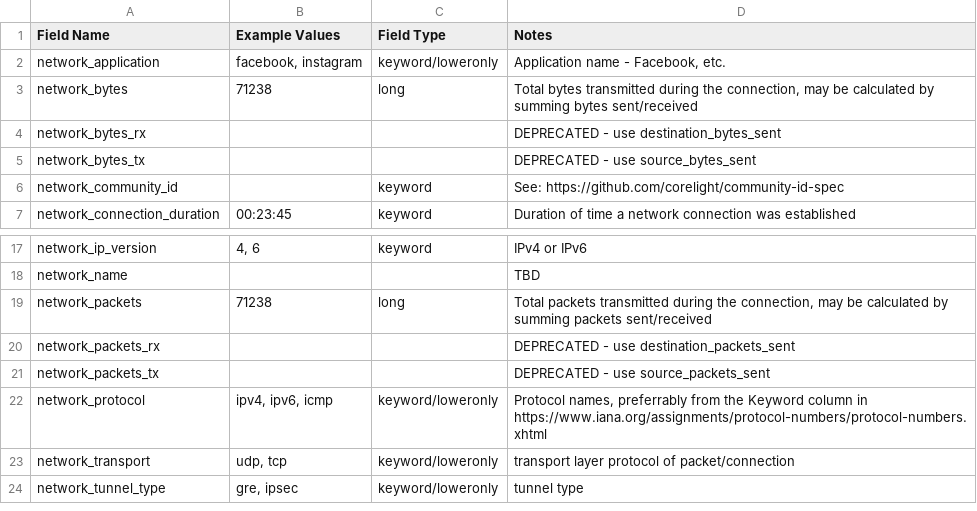
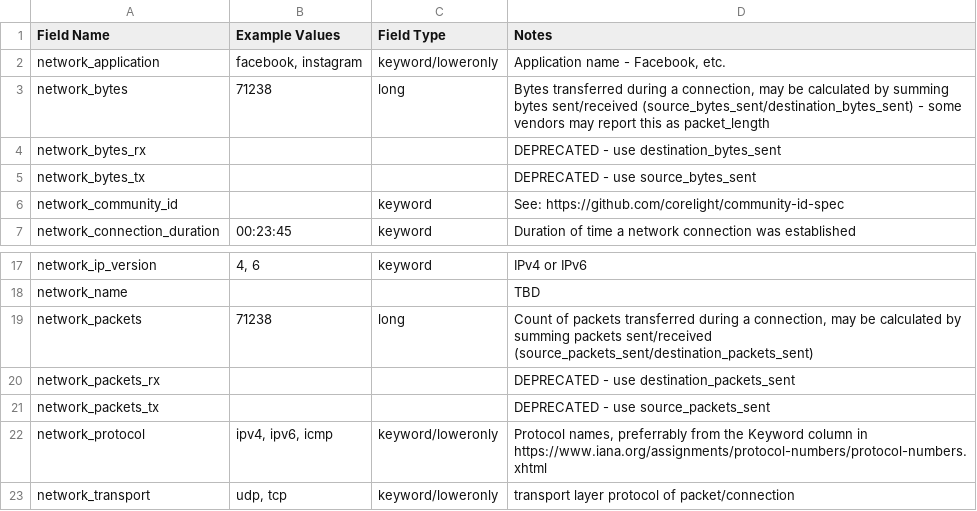
Before and after one commit to Graylog2/graylog-schema, a CSV file: source/schema/entities/network.csv, drawn as a sheet; only a part is shown, gaps mark what is left out; the shorter side is filled out with more unchanged rows.

Commit message:
Updated definitions for network fields
Updated definitions for network_packets and network_bytes

```diff
--- a/source/schema/entities/network.csv
+++ b/source/schema/entities/network.csv
@@ -2,3 +2,3 @@
 "network_application","facebook, instagram","keyword/loweronly","Application name - Facebook, etc."
-"network_bytes",71238,"long","Total bytes transmitted during the connection, may be calculated by summing bytes sent/received"
+"network_bytes",71238,"long","Bytes transferred during a connection, may be calculated by summing bytes sent/received (source_bytes_sent/destination_bytes_sent) - some vendors may report this as packet_length"
 "network_bytes_rx",,,"DEPRECATED - use destination_bytes_sent"
@@ -19,3 +19,3 @@
 "network_name",,,"TBD"
-"network_packets",71238,"long","Total packets transmitted during the connection, may be calculated by summing packets sent/received"
+"network_packets",71238,"long","Count of packets transferred during a connection, may be calculated by summing packets sent/received (source_packets_sent/destination_packets_sent)"
 "network_packets_rx",,,"DEPRECATED - use destination_packets_sent"
```
